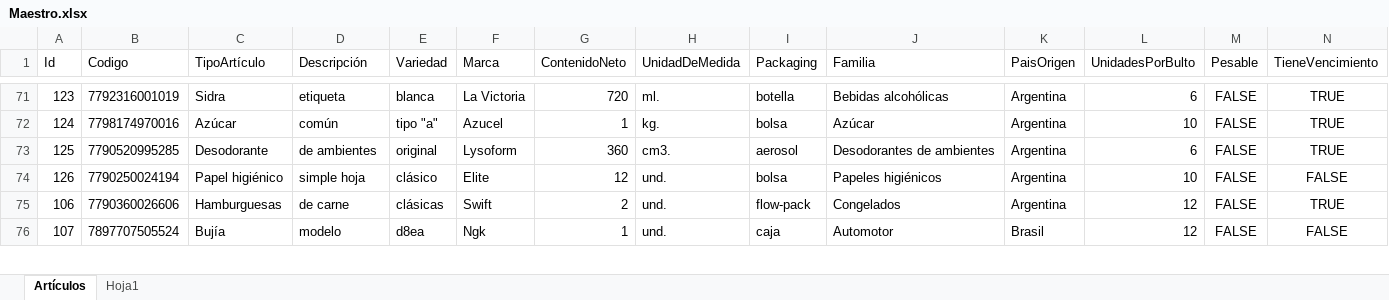
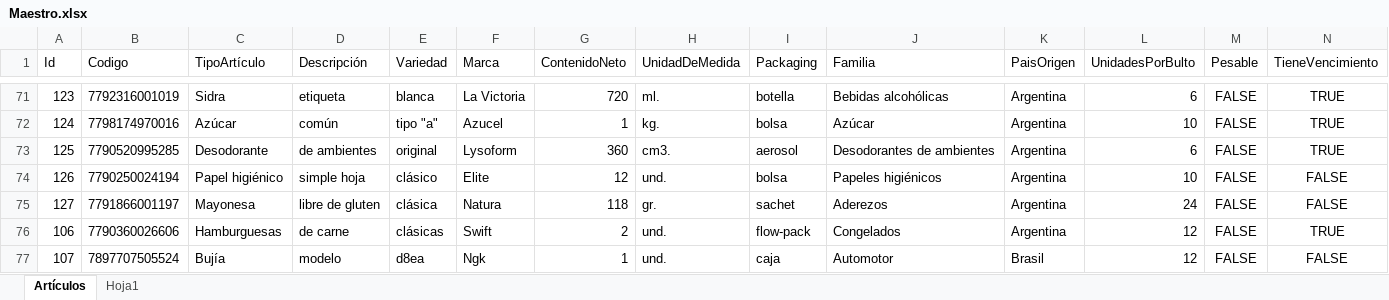
Before and after one commit to Juampita/Comercios, an Excel workbook: Maestro.xlsx, sheet Artículos, drawn as a sheet; only a part is shown, gaps mark what is left out; values as stored, in another font and other column widths than the file's, no borders; rows hold the shown columns only; the diff names each change by its address in the sheet, - before the commit and + after, or states it on an @@ line.

```diff
--- a/Maestro.xlsx (sheet Artículos)
+++ b/Maestro.xlsx (sheet Artículos)
+row 75: 127 | 7791866001197 | Mayonesa | libre de gluten | clásica | Natura | 118 | gr. | sachet | Aderezos | Argentina | 24 | FALSE | FALSE
```
Also changed, not shown: 1 other file.
